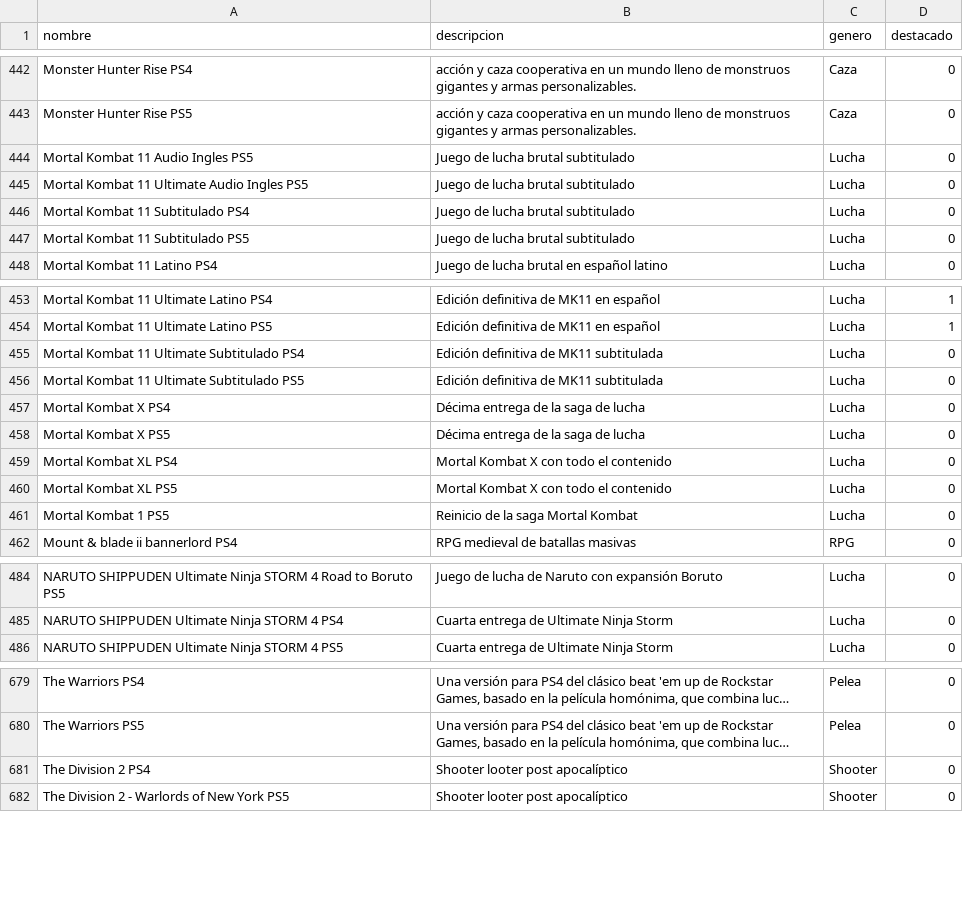
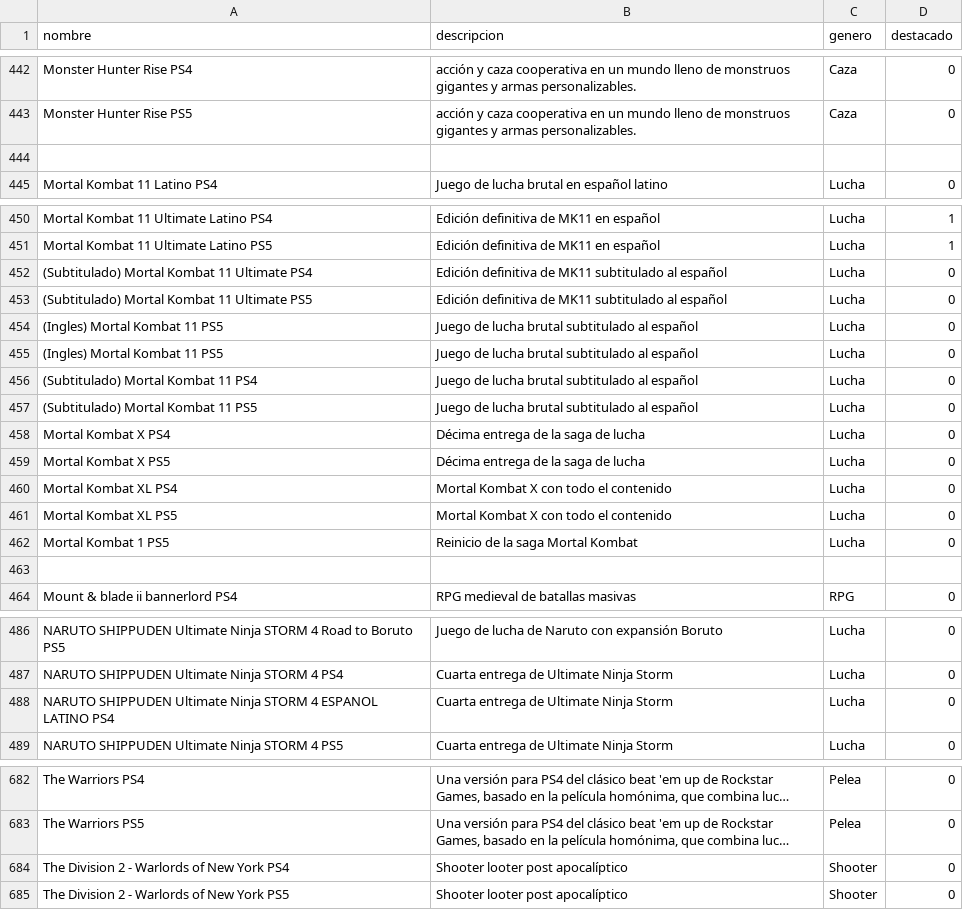
Before and after one commit to MastahhDev/CatalogSync, a CSV file: juegos.csv, drawn as a sheet; only a part is shown, gaps mark what is left out; long unchanged cells end in …; removed rows and columns are numbered as before the commit, all else as after; the diff names each change by its address in the sheet, - before the commit and + after, or states it on an @@ line.

```diff
--- a/juegos.csv
+++ b/juegos.csv
-row 444: Mortal Kombat 11 Audio Ingles PS5 | Juego de lucha brutal subtitulado | Lucha | 0
+row 444: (empty)
-row 445: Mortal Kombat 11 Ultimate Audio Ingles PS5 | Juego de lucha brutal subtitulado | Lucha | 0
-row 446: Mortal Kombat 11 Subtitulado PS4 | Juego de lucha brutal subtitulado | Lucha | 0
-row 447: Mortal Kombat 11 Subtitulado PS5 | Juego de lucha brutal subtitulado | Lucha | 0
-A452 (nombre): Mortal Kombat 11 Ultimate Subtitulado PS4
+A452 (nombre): (Subtitulado) Mortal Kombat 11 Ultimate PS4
-B452:B453 (descripcion): Edición definitiva de MK11 subtitulada
+B452:B453 (descripcion): Edición definitiva de MK11 subtitulado al español
-A453 (nombre): Mortal Kombat 11 Ultimate Subtitulado PS5
+A453 (nombre): (Subtitulado) Mortal Kombat 11 Ultimate PS5
+row 454: (Ingles) Mortal Kombat 11 PS5 | Juego de lucha brutal subtitulado al español | Lucha | 0
+row 455: (Ingles) Mortal Kombat 11 PS5 | Juego de lucha brutal subtitulado al español | Lucha | 0
+row 456: (Subtitulado) Mortal Kombat 11 PS4 | Juego de lucha brutal subtitulado al español | Lucha | 0
+row 457: (Subtitulado) Mortal Kombat 11 PS5 | Juego de lucha brutal subtitulado al español | Lucha | 0
+row 463: (empty)
+row 488: NARUTO SHIPPUDEN Ultimate Ninja STORM 4 ESPANOL LATINO PS4 | Cuarta entrega de Ultimate Ninja Storm | Lucha | 0
-A684 (nombre): The Division 2 PS4
+A684 (nombre): The Division 2 - Warlords of New York PS4
```
Also changed, not shown: stock_ps4.csv, stock_ps5.csv, 12 other files.
